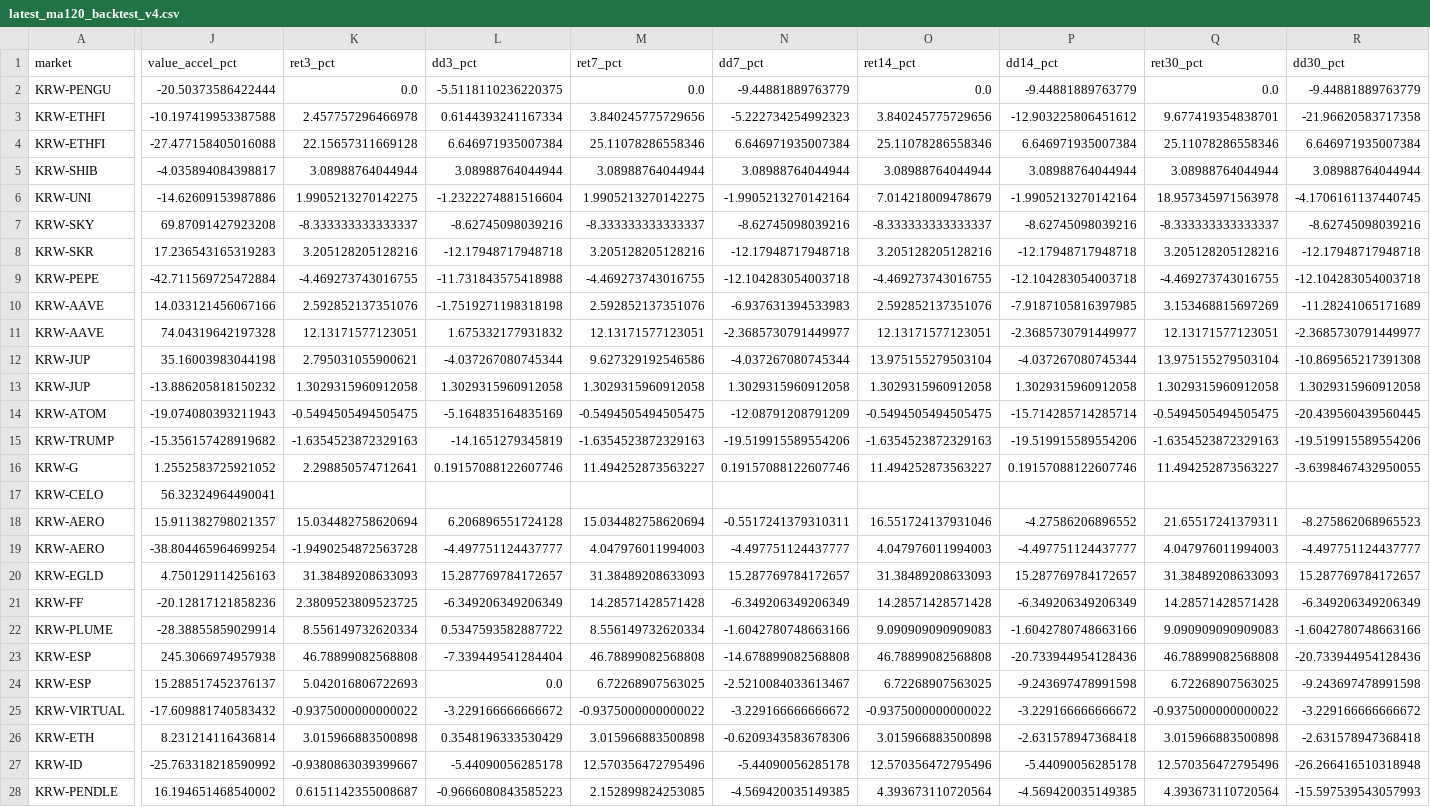
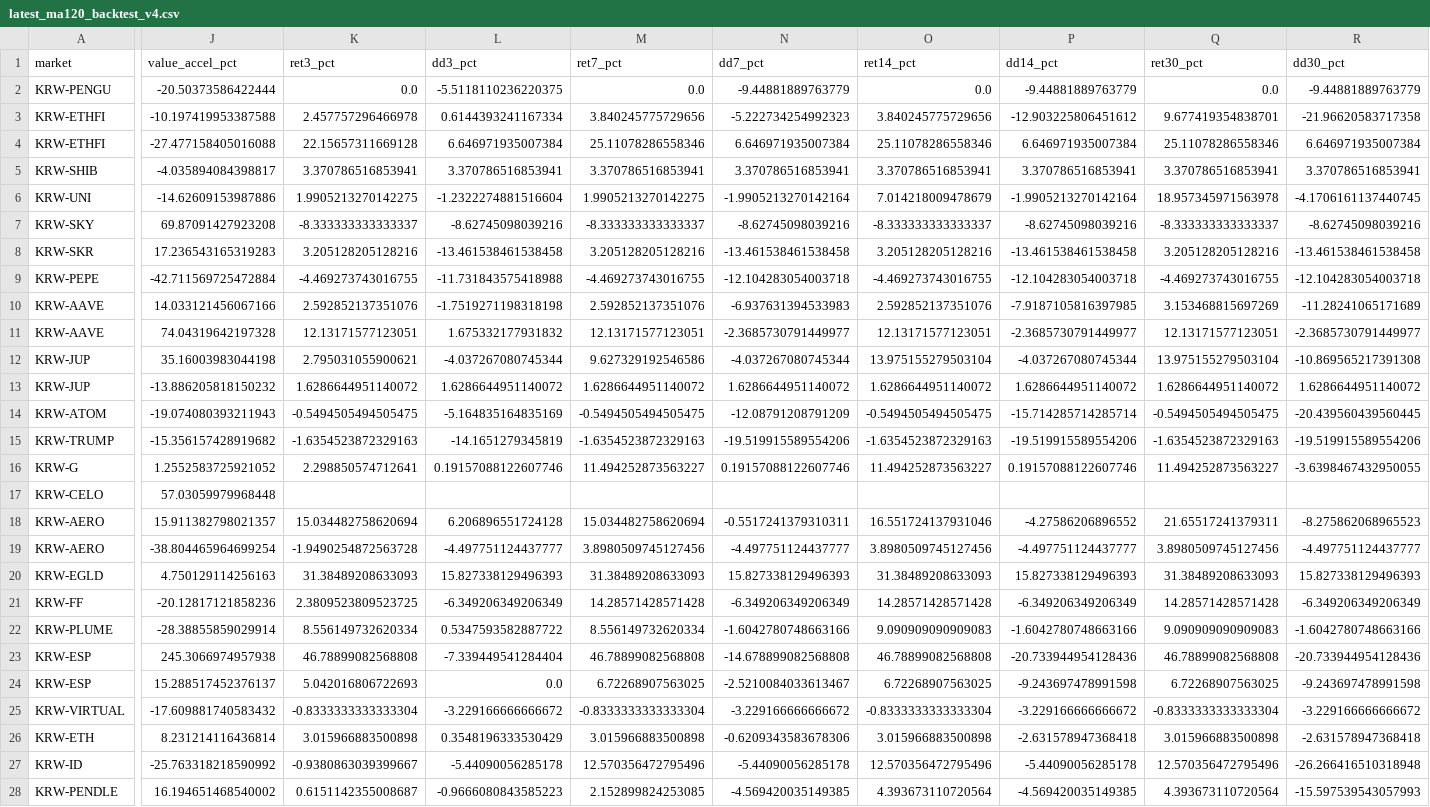
Before and after one commit to lcwkingka-collab/upbit-scanner, a CSV file: data/latest_ma120_backtest_v4.csv, drawn as a sheet; only a part is shown, gaps mark what is left out; the diff covers the shown part only; the diff names each change by its address in the sheet, - before the commit and + after, or states it on an @@ line.

```diff
--- a/data/latest_ma120_backtest_v4.csv
+++ b/data/latest_ma120_backtest_v4.csv
-K5 (ret3_pct): 3.08988764044944
+K5 (ret3_pct): 3.370786516853941
-L5 (dd3_pct): 3.08988764044944
+L5 (dd3_pct): 3.370786516853941
-M5 (ret7_pct): 3.08988764044944
+M5 (ret7_pct): 3.370786516853941
-N5 (dd7_pct): 3.08988764044944
+N5 (dd7_pct): 3.370786516853941
-O5 (ret14_pct): 3.08988764044944
+O5 (ret14_pct): 3.370786516853941
-P5 (dd14_pct): 3.08988764044944
+P5 (dd14_pct): 3.370786516853941
-Q5 (ret30_pct): 3.08988764044944
+Q5 (ret30_pct): 3.370786516853941
-R5 (dd30_pct): 3.08988764044944
+R5 (dd30_pct): 3.370786516853941
-L8 (dd3_pct): -12.17948717948718
+L8 (dd3_pct): -13.461538461538458
-N8 (dd7_pct): -12.17948717948718
+N8 (dd7_pct): -13.461538461538458
-P8 (dd14_pct): -12.17948717948718
+P8 (dd14_pct): -13.461538461538458
-R8 (dd30_pct): -12.17948717948718
+R8 (dd30_pct): -13.461538461538458
-K13 (ret3_pct): 1.3029315960912058
+K13 (ret3_pct): 1.6286644951140072
-L13 (dd3_pct): 1.3029315960912058
+L13 (dd3_pct): 1.6286644951140072
-M13 (ret7_pct): 1.3029315960912058
+M13 (ret7_pct): 1.6286644951140072
-N13 (dd7_pct): 1.3029315960912058
+N13 (dd7_pct): 1.6286644951140072
-O13 (ret14_pct): 1.3029315960912058
+O13 (ret14_pct): 1.6286644951140072
-P13 (dd14_pct): 1.3029315960912058
+P13 (dd14_pct): 1.6286644951140072
-Q13 (ret30_pct): 1.3029315960912058
+Q13 (ret30_pct): 1.6286644951140072
-R13 (dd30_pct): 1.3029315960912058
+R13 (dd30_pct): 1.6286644951140072
-J17 (value_accel_pct): 56.32324964490041
+J17 (value_accel_pct): 57.03059979968448
-M19 (ret7_pct): 4.047976011994003
+M19 (ret7_pct): 3.8980509745127456
-O19 (ret14_pct): 4.047976011994003
+O19 (ret14_pct): 3.8980509745127456
-Q19 (ret30_pct): 4.047976011994003
+Q19 (ret30_pct): 3.8980509745127456
-L20 (dd3_pct): 15.287769784172657
+L20 (dd3_pct): 15.827338129496393
-N20 (dd7_pct): 15.287769784172657
+N20 (dd7_pct): 15.827338129496393
-P20 (dd14_pct): 15.287769784172657
+P20 (dd14_pct): 15.827338129496393
-R20 (dd30_pct): 15.287769784172657
+R20 (dd30_pct): 15.827338129496393
-K25 (ret3_pct): -0.9375000000000022
+K25 (ret3_pct): -0.8333333333333304
-M25 (ret7_pct): -0.9375000000000022
+M25 (ret7_pct): -0.8333333333333304
-O25 (ret14_pct): -0.9375000000000022
+O25 (ret14_pct): -0.8333333333333304
-Q25 (ret30_pct): -0.9375000000000022
+Q25 (ret30_pct): -0.8333333333333304
```
Also changed, not shown: 67 edited cells elsewhere in this file, 14 other files.
